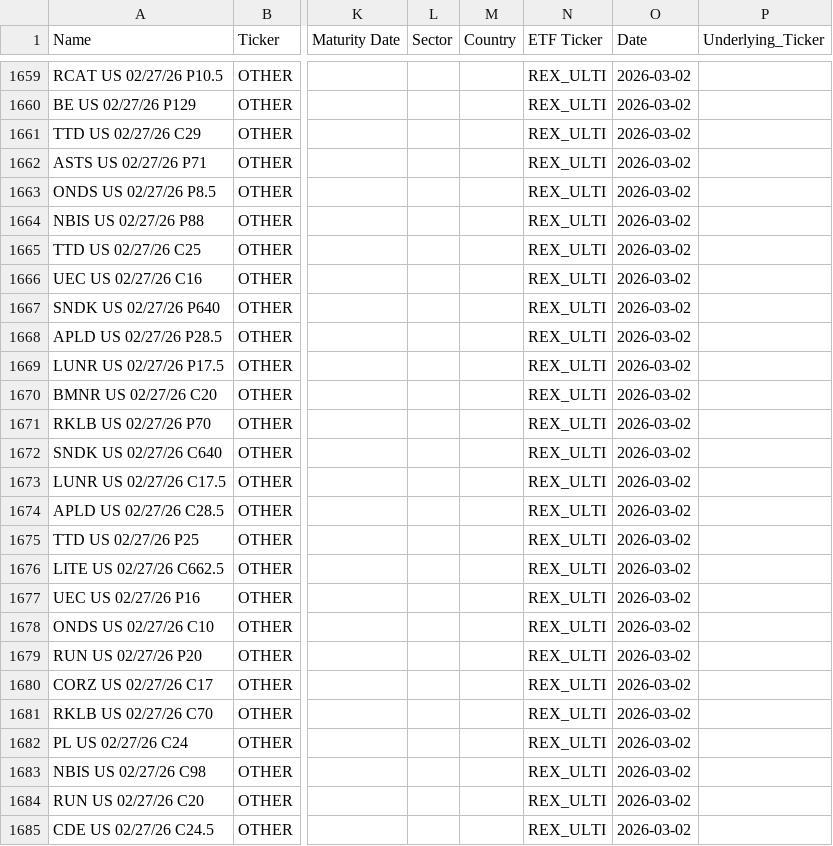
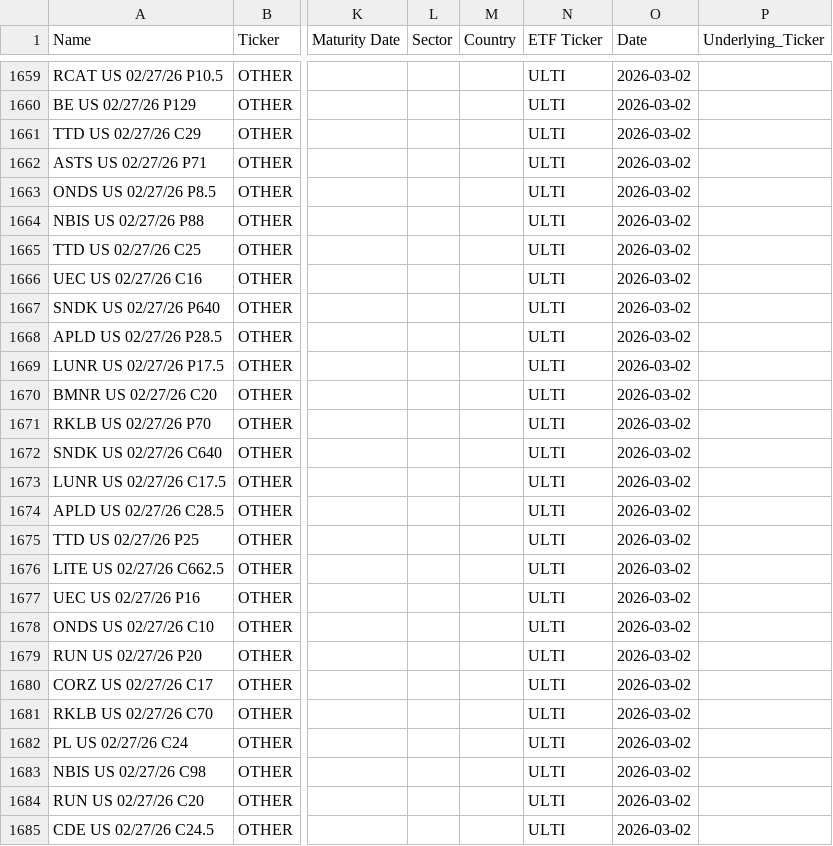
Before and after one commit to mphinance/TickerTrace, a CSV file: etf-dashboard/public/data/history/holdings_2026-03-02.csv, drawn as a sheet; only a part is shown, gaps mark what is left out; the diff covers the shown part only; the diff names each change by its address in the sheet, - before the commit and + after, or states it on an @@ line.

Commit message:
Fix scraper: always force ETF Ticker to config value
REX CSV was injecting REX_ULTI via Account column mapping,
causing API to not find ULTI holdings. Now unconditionally
sets ETF Ticker = ticker from fund config.

```diff
--- a/etf-dashboard/public/data/history/holdings_2026-03-02.csv
+++ b/etf-dashboard/public/data/history/holdings_2026-03-02.csv
-N1659:N1685 (ETF Ticker): REX_ULTI
+N1659:N1685 (ETF Ticker): ULTI
```
Also changed, not shown: 61 edited cells elsewhere in this file, 2 other files.
